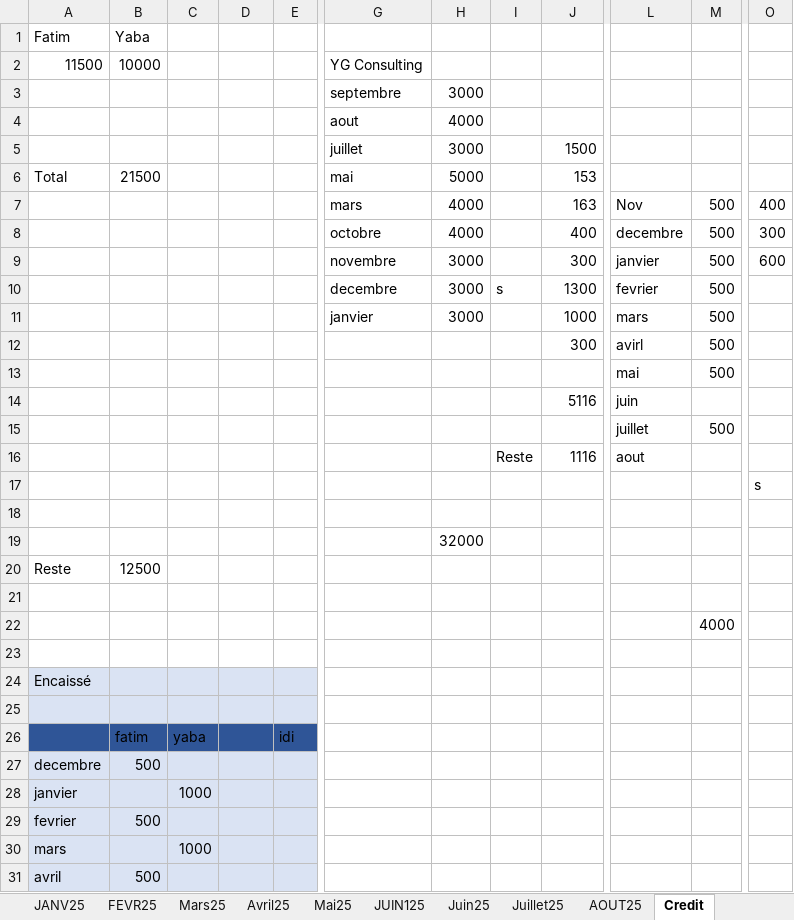
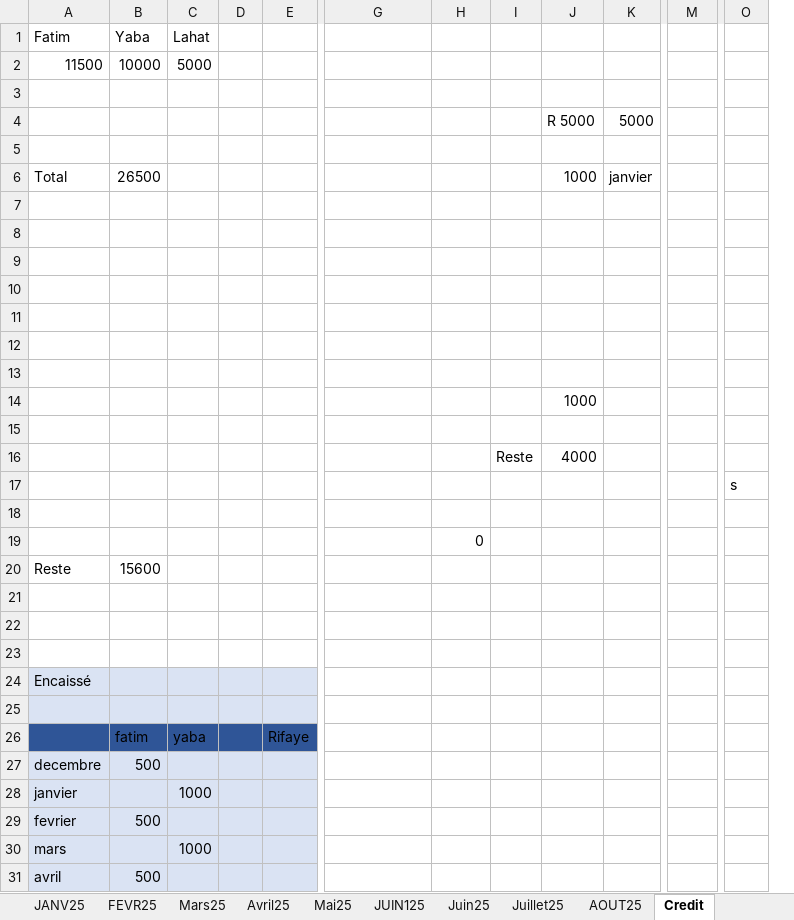
Before and after one commit to Aboudara/myDocs, an Excel workbook: Budget2.xlsx, sheet Credit, drawn as a sheet; only a part is shown, gaps mark what is left out; values as stored, in another font and other column widths than the file's, no borders; removed rows and columns are numbered as before the commit, all else as after; rows hold the shown columns only; the diff covers the shown part only; the diff names each change by its address in the sheet, - before the commit and + after, or states it on an @@ line.

Commit message:
26112025

```diff
--- a/Budget2.xlsx (sheet Credit)
+++ b/Budget2.xlsx (sheet Credit)
+column D, empty
-column E, row 26: idi
+column K, empty
-column L, rows 7-16: Nov | decembre | janvier | fevrier | mars | avirl | mai | juin | juillet | aout
-C1: (empty)
+C1: Lahat
-C2 (Lahat): (empty)
+C2 (Lahat): 5000
-G2: YG Consulting
+G2: (empty)
-row 3:  |  |  |  |  | septembre | 3000
+row 3: (empty)
-row 4:  |  |  |  |  | aout | 4000
-row 5:  |  |  |  |  | juillet | 3000 |  | 1500
+row 4:  |  |  |  |  |  |  |  | R 5000 | 5000
-row 5: Total | 21500 |  |  |  | mai | 5000 |  | 153
+row 5: (empty)
+row 6: Total | 26500 |  |  |  |  |  |  | 1000 | janvier
-row 7:  |  |  |  |  | mars | 4000 |  | 163 | Nov | 500 | 400
+row 7: (empty)
-row 8:  |  |  |  |  | octobre | 4000 |  | 400 | decembre | 500 | 300
+row 8: (empty)
-row 9:  |  |  |  |  | novembre | 3000 |  | 300 | janvier | 500 | 600
+row 9: (empty)
-row 10:  |  |  |  |  | decembre | 3000 | s | 1300 | fevrier | 500
+row 10: (empty)
-row 11:  |  |  |  |  | janvier | 3000 |  | 1000 | mars | 500
+row 11: (empty)
-row 12:  |  |  |  |  |  |  |  | 300 | avirl | 500
+row 12: (empty)
-row 13:  |  |  |  |  |  |  |  |  | mai | 500
+row 13: (empty)
-J14: 5116
+J14: 1000
-row 15:  |  |  |  |  |  |  |  |  | juillet | 500
+row 15: (empty)
-J16: 1116
+J16: 4000
-H19: 32000
+H19: 0
-B20 (Yaba): 12500
+B20 (Yaba): 15600
-M22: 4000
+M22: (empty)
-E26: (empty)
+E26: Rifaye
```
Also changed, not shown: 6 added rows and 3 edited cells elsewhere in this sheet, formulas that keep their value.
